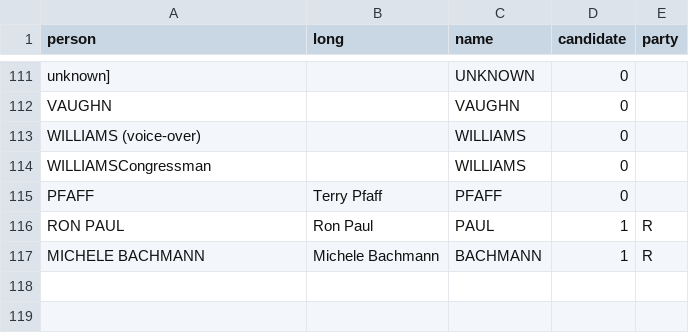
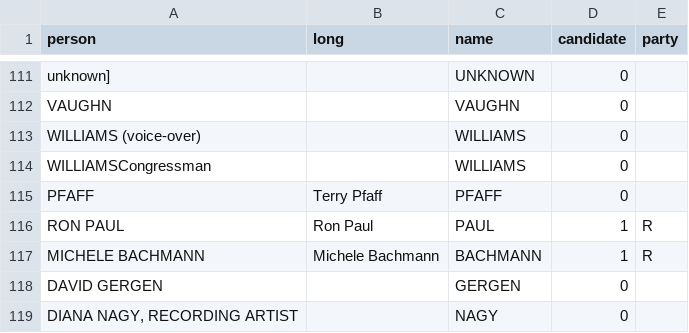
Before and after one commit to alanjordan101/USPresDebates, a CSV file: R Data Files/E2012Names.csv, drawn as a sheet; only a part is shown, gaps mark what is left out; the diff names each change by its address in the sheet, - before the commit and + after, or states it on an @@ line.

```diff
--- a/R Data Files/E2012Names.csv
+++ b/R Data Files/E2012Names.csv
+row 118: DAVID GERGEN |  | GERGEN | 0
+row 119: DIANA NAGY, RECORDING ARTIST |  | NAGY | 0
```
Also changed, not shown: DebateList/dl3.csv, 3 other files.
